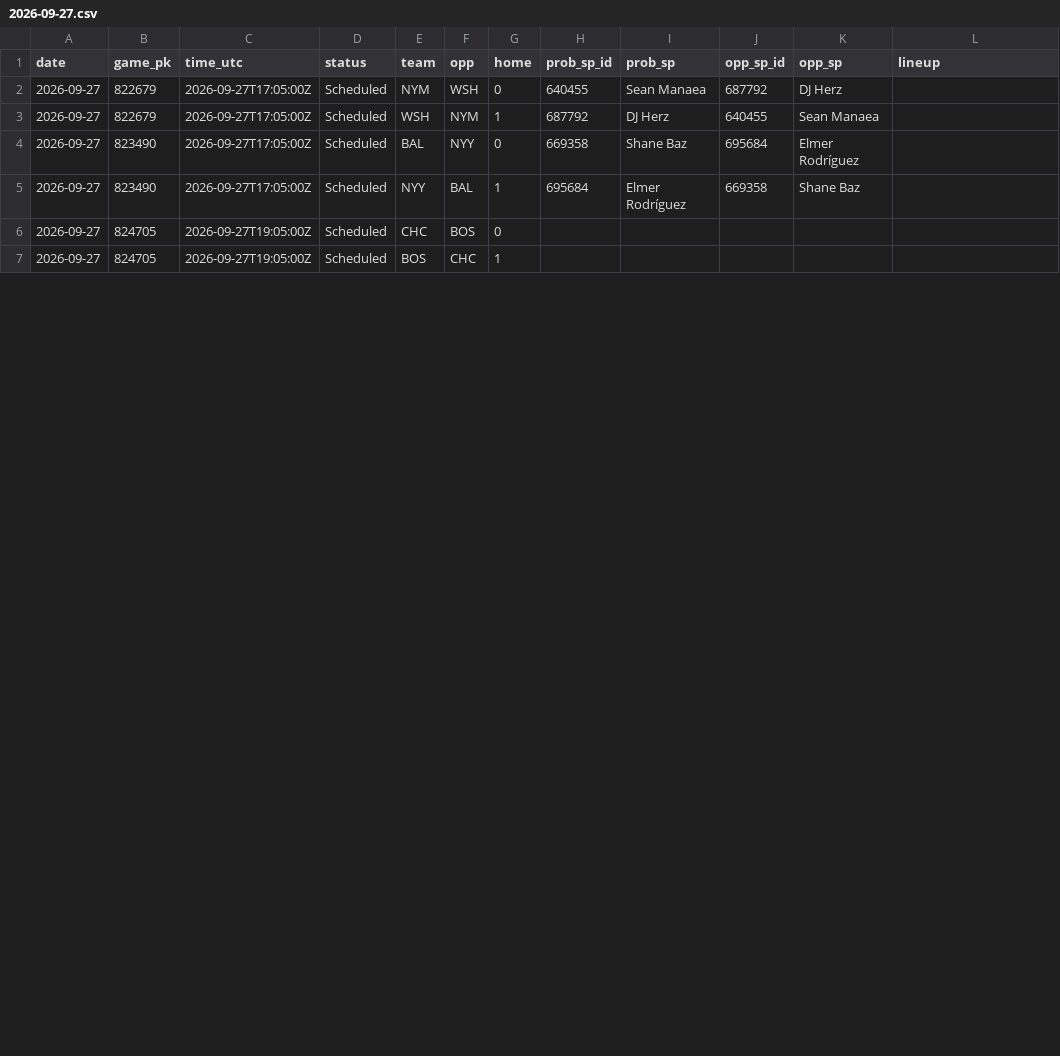
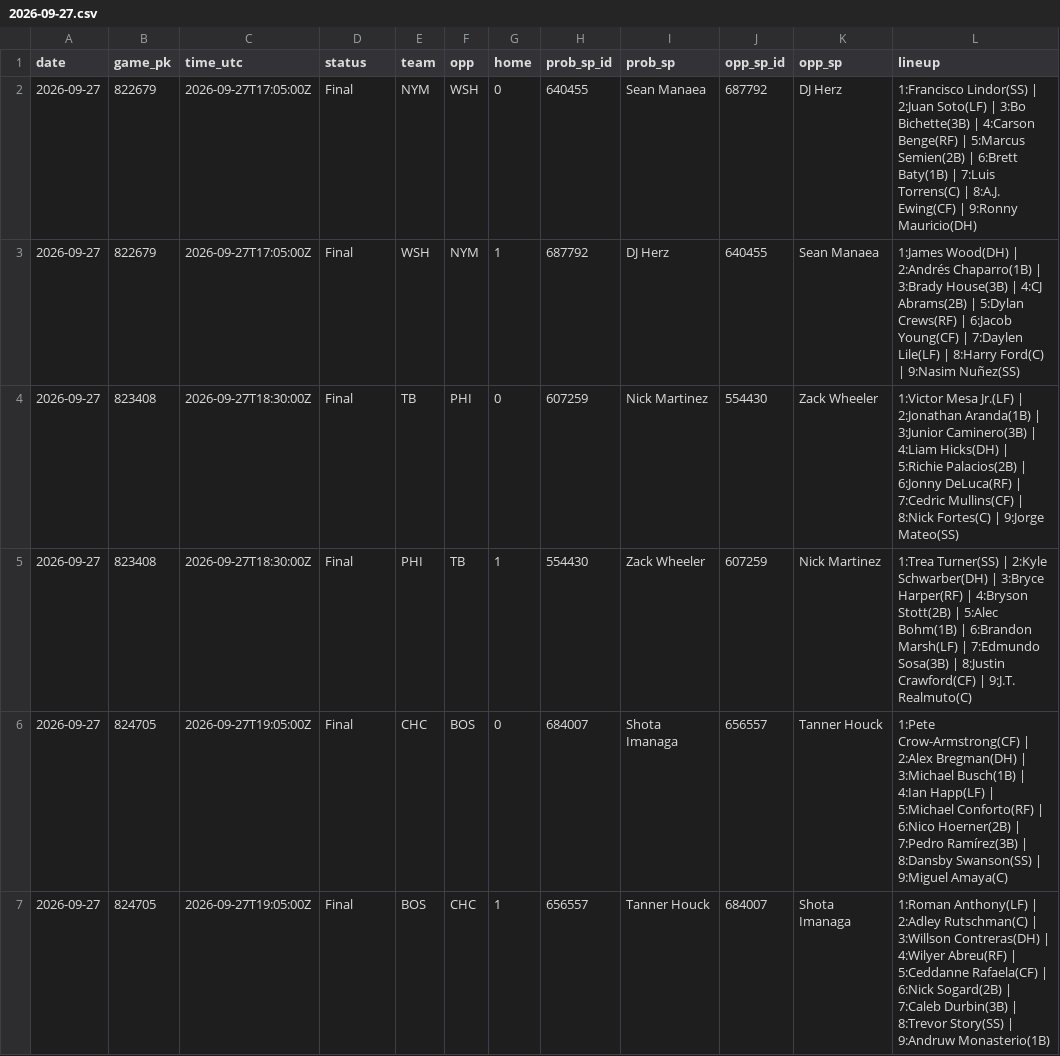
Before and after one commit to coinflipatm/ud-mlb-data, a CSV file: data/schedule/2026-09-27.csv, drawn as a sheet; only a part is shown; the diff covers the shown part only.

Commit message:
data 2026-09-27T22:05Z

```diff
--- a/data/schedule/2026-09-27.csv
+++ b/data/schedule/2026-09-27.csv
@@ -1,7 +1,7 @@
 date,game_pk,time_utc,status,team,opp,home,prob_sp_id,prob_sp,opp_sp_id,opp_sp,lineup
-2026-09-27,822679,2026-09-27T17:05:00Z,Scheduled,NYM,WSH,0,640455,Sean Manaea,687792,DJ Herz,
-2026-09-27,822679,2026-09-27T17:05:00Z,Scheduled,WSH,NYM,1,687792,DJ Herz,640455,Sean Manaea,
-2026-09-27,823490,2026-09-27T17:05:00Z,Scheduled,BAL,NYY,0,669358,Shane Baz,695684,Elmer Rodríguez,
-2026-09-27,823490,2026-09-27T17:05:00Z,Scheduled,NYY,BAL,1,695684,Elmer Rodríguez,669358,Shane Baz,
-2026-09-27,824705,2026-09-27T19:05:00Z,Scheduled,CHC,BOS,0,,,,,
-2026-09-27,824705,2026-09-27T19:05:00Z,Scheduled,BOS,CHC,1,,,,,
+2026-09-27,822679,2026-09-27T17:05:00Z,Final,NYM,WSH,0,640455,Sean Manaea,687792,DJ Herz,1:Francisco Lindor(SS) | 2:Juan Soto(LF) | 3:Bo Bichette(3B) | 4:Carson Benge(RF) | 5:Marcus Semien(2B) | 6:Brett Baty(1B) | 7:Luis Torrens(C) | 8:A.J. Ewing(CF) | 9:Ronny Mauricio(DH)
+2026-09-27,822679,2026-09-27T17:05:00Z,Final,WSH,NYM,1,687792,DJ Herz,640455,Sean Manaea,1:James Wood(DH) | 2:Andrés Chaparro(1B) | 3:Brady House(3B) | 4:CJ Abrams(2B) | 5:Dylan Crews(RF) | 6:Jacob Young(CF) | 7:Daylen Lile(LF) | 8:Harry Ford(C) | 9:Nasim Nuñez(SS)
+2026-09-27,823408,2026-09-27T18:30:00Z,Final,TB,PHI,0,607259,Nick Martinez,554430,Zack Wheeler,1:Victor Mesa Jr.(LF) | 2:Jonathan Aranda(1B) | 3:Junior Caminero(3B) | 4:Liam Hicks(DH) | 5:Richie Palacios(2B) | 6:Jonny DeLuca(RF) | 7:Cedric Mullins(CF) | 8:Nick Fortes(C) | 9:Jorge Mateo(SS)
+2026-09-27,823408,2026-09-27T18:30:00Z,Final,PHI,TB,1,554430,Zack Wheeler,607259,Nick Martinez,1:Trea Turner(SS) | 2:Kyle Schwarber(DH) | 3:Bryce Harper(RF) | 4:Bryson Stott(2B) | 5:Alec Bohm(1B) | 6:Brandon Marsh(LF) | 7:Edmundo Sosa(3B) | 8:Justin Crawford(CF) | 9:J.T. Realmuto(C)
+2026-09-27,824705,2026-09-27T19:05:00Z,Final,CHC,BOS,0,684007,Shota Imanaga,656557,Tanner Houck,1:Pete Crow-Armstrong(CF) | 2:Alex Bregman(DH) | 3:Michael Busch(1B) | 4:Ian Happ(LF) | 5:Michael Conforto(RF) | 6:Nico Hoerner(2B) | 7:Pedro Ramírez(3B) | 8:Dansby Swanson(SS) | 9:Miguel Amaya(C)
+2026-09-27,824705,2026-09-27T19:05:00Z,Final,BOS,CHC,1,656557,Tanner Houck,684007,Shota Imanaga,1:Roman Anthony(LF) | 2:Adley Rutschman(C) | 3:Willson Contreras(DH) | 4:Wilyer Abreu(RF) | 5:Ceddanne Rafaela(CF) | 6:Nick Sogard(2B) | 7:Caleb Durbin(3B) | 8:Trevor Story(SS) | 9:Andruw Monasterio(1B)
```
Also changed, not shown: 2 added rows, 2 removed rows and 48 edited cells elsewhere in this file.
